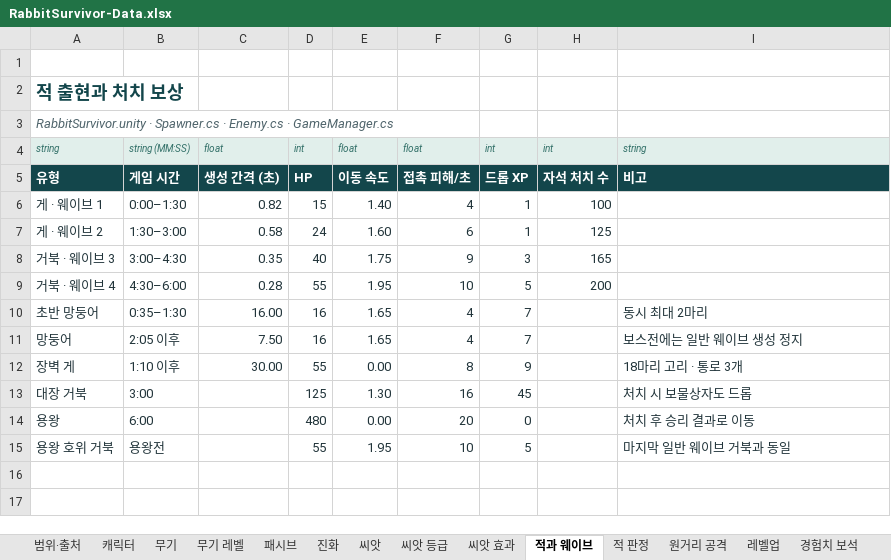
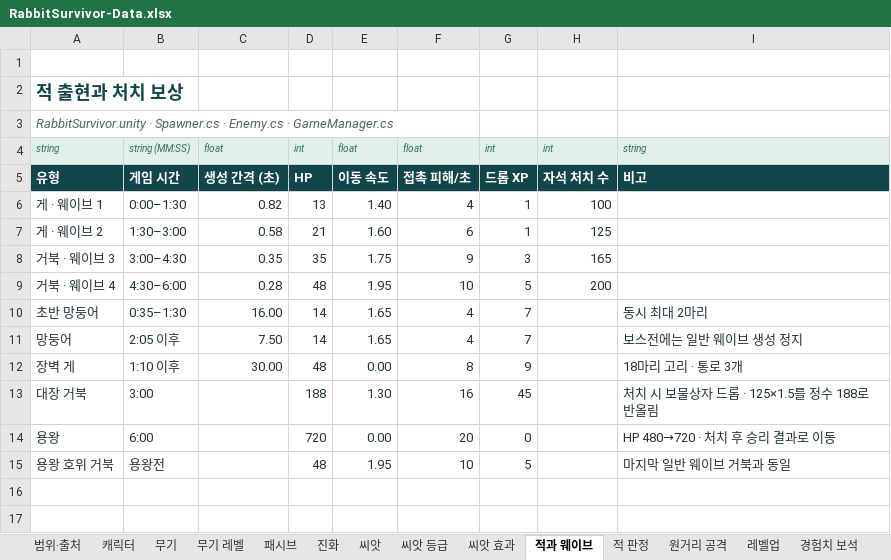
Before and after one commit to EndDeal/RabbitSurvivor, an Excel workbook: docs/RabbitSurvivor-Data.xlsx, sheet 적과 웨이브, drawn as a sheet; only a part is shown; values as stored, in another font and other column widths than the file's, no borders; table styles not drawn; the diff names each change by its address in the sheet, - before the commit and + after, or states it on an @@ line.

```diff
--- a/docs/RabbitSurvivor-Data.xlsx (sheet 적과 웨이브)
+++ b/docs/RabbitSurvivor-Data.xlsx (sheet 적과 웨이브)
-D6: 15
+D6: 13
-D7: 24
+D7: 21
-D8: 40
+D8: 35
-D9: 55
+D9: 48
-D10:D11: 16
+D10:D11: 14
-D12: 55
+D12: 48
-D13: 125
+D13: 188
-I13: 처치 시 보물상자도 드롭
+I13: 처치 시 보물상자 드롭 · 125×1.5를 정수 188로 반올림
-D14: 480
+D14: 720
-I14: 처치 후 승리 결과로 이동
+I14: HP 480→720 · 처치 후 승리 결과로 이동
-D15: 55
+D15: 48
```
Also changed, not shown: sheet 코드 숫자, sheet 산소·HUD, sheet 범위·출처, 4 other files.
